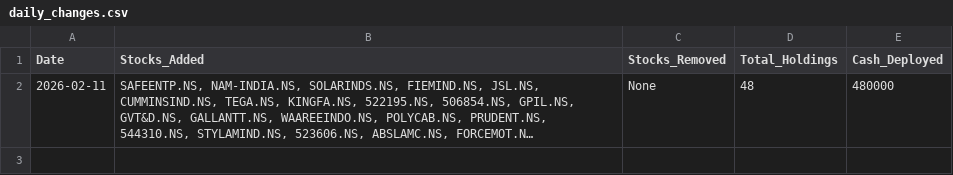
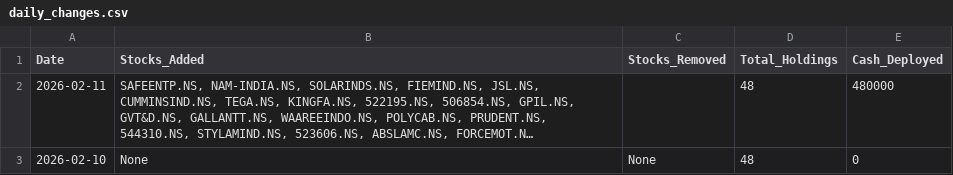
Before and after one commit to hitkarsh-singh/screener-tracker, a CSV file: data/daily_changes.csv, drawn as a sheet; long unchanged cells end in …; the diff names each change by its address in the sheet, - before the commit and + after, or states it on an @@ line.

```diff
--- a/data/daily_changes.csv
+++ b/data/daily_changes.csv
-C2 (Stocks_Removed): None
+C2 (Stocks_Removed): (empty)
+row 3: 2026-02-10 | None | None | 48 | 0
```
Also changed, not shown: data/current_holdings.csv, data/screener_history.csv, 3 other files.
